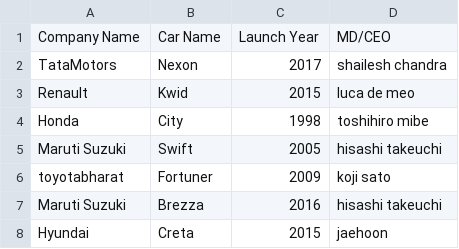
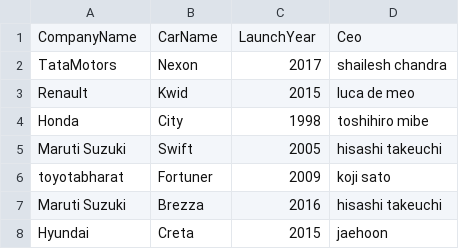
Before and after one commit to Invact-Abhay/DOE6, a CSV file: DOE6AssignmentFinal.csv, drawn as a sheet; only a part is shown.

Commit message:
Update DOE6AssignmentFinal.csv

```diff
--- a/DOE6AssignmentFinal.csv
+++ b/DOE6AssignmentFinal.csv
@@ -1,2 +1,2 @@
-Company Name,Car Name,Launch Year,MD/CEO
+CompanyName,CarName,LaunchYear,Ceo
 TataMotors,Nexon,2017,shailesh  chandra
```
